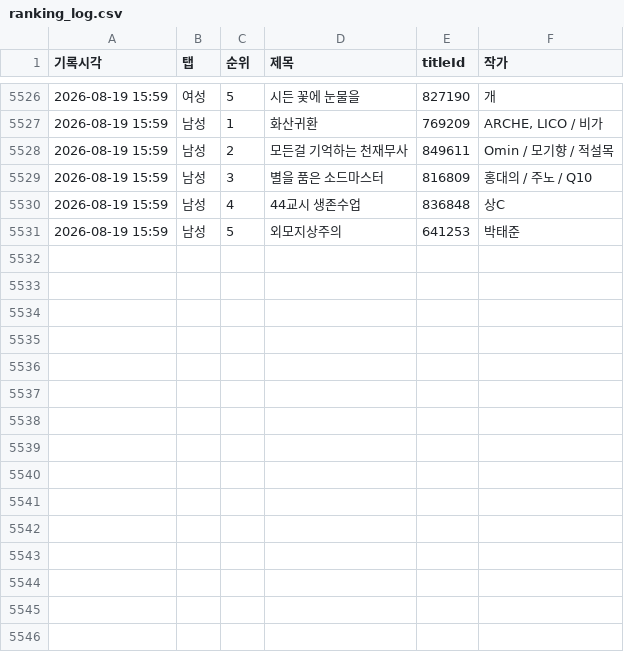
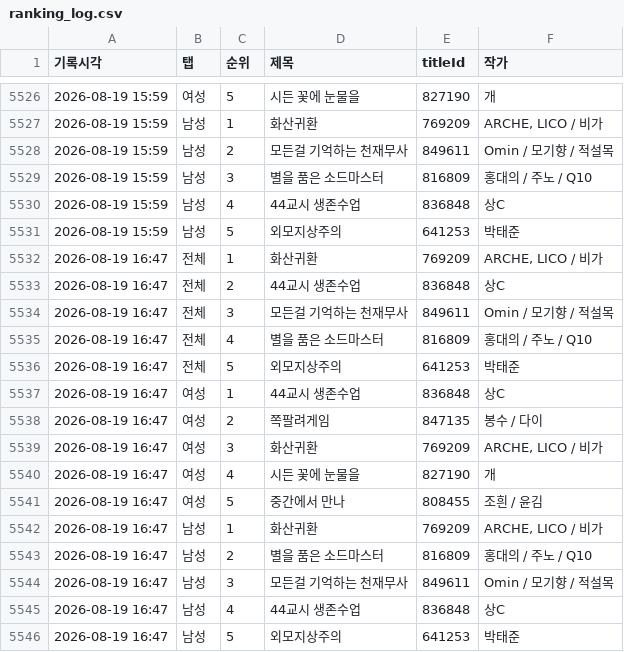
Before and after one commit to friedrr/webtoon-tracker, a CSV file: data/ranking_log.csv, drawn as a sheet; only a part is shown, gaps mark what is left out.

```diff
--- a/data/ranking_log.csv
+++ b/data/ranking_log.csv
@@ -5531 +5531,16 @@
 2026-08-19 15:59,남성,5,외모지상주의,641253,박태준
+2026-08-19 16:47,전체,1,화산귀환,769209,"ARCHE, LICO / 비가"
+2026-08-19 16:47,전체,2,44교시 생존수업,836848,상C
+2026-08-19 16:47,전체,3,모든걸 기억하는 천재무사,849611,Omin / 모기향 / 적설목
+2026-08-19 16:47,전체,4,별을 품은 소드마스터,816809,홍대의 / 주노 / Q10
+2026-08-19 16:47,전체,5,외모지상주의,641253,박태준
+2026-08-19 16:47,여성,1,44교시 생존수업,836848,상C
+2026-08-19 16:47,여성,2,쪽팔려게임,847135,봉수 / 다이
+2026-08-19 16:47,여성,3,화산귀환,769209,"ARCHE, LICO / 비가"
+2026-08-19 16:47,여성,4,시든 꽃에 눈물을,827190,개
+2026-08-19 16:47,여성,5,중간에서 만나,808455,조흰 / 윤김
+2026-08-19 16:47,남성,1,화산귀환,769209,"ARCHE, LICO / 비가"
+2026-08-19 16:47,남성,2,별을 품은 소드마스터,816809,홍대의 / 주노 / Q10
+2026-08-19 16:47,남성,3,모든걸 기억하는 천재무사,849611,Omin / 모기향 / 적설목
+2026-08-19 16:47,남성,4,44교시 생존수업,836848,상C
+2026-08-19 16:47,남성,5,외모지상주의,641253,박태준
```
